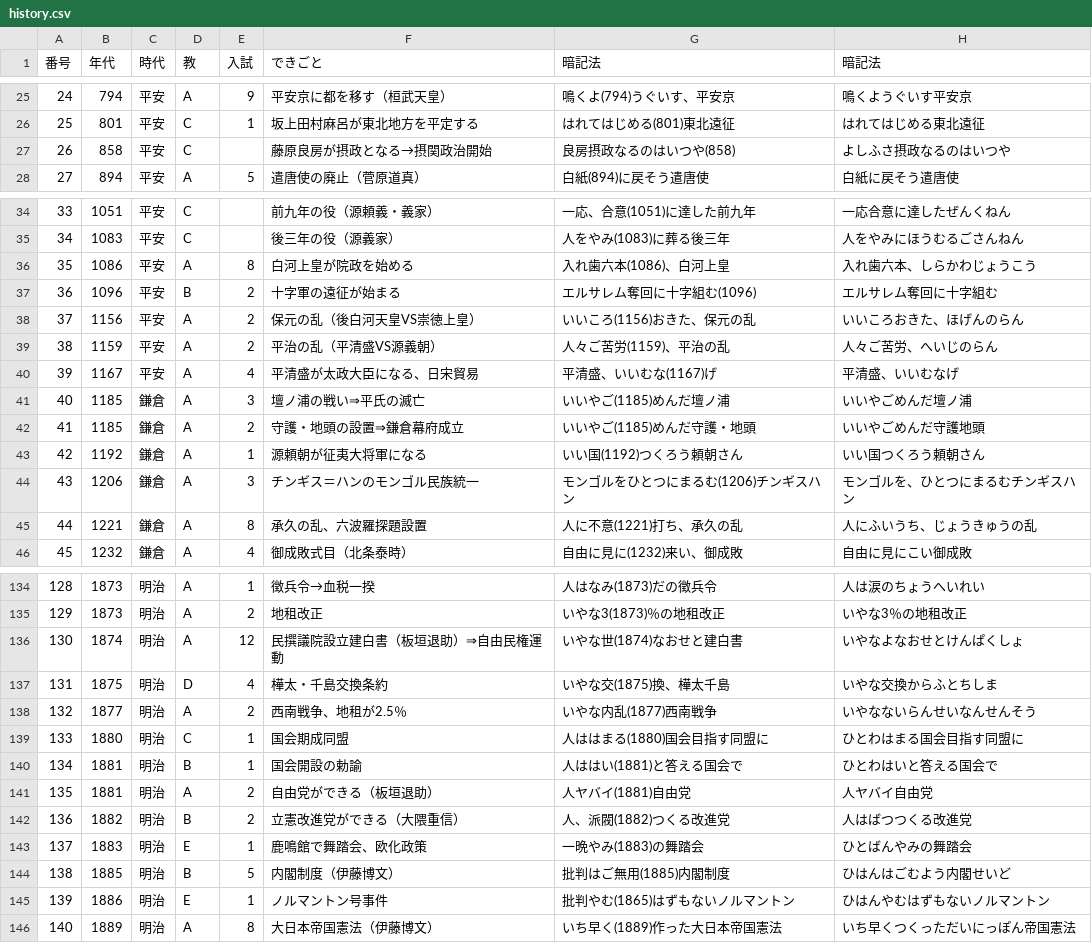
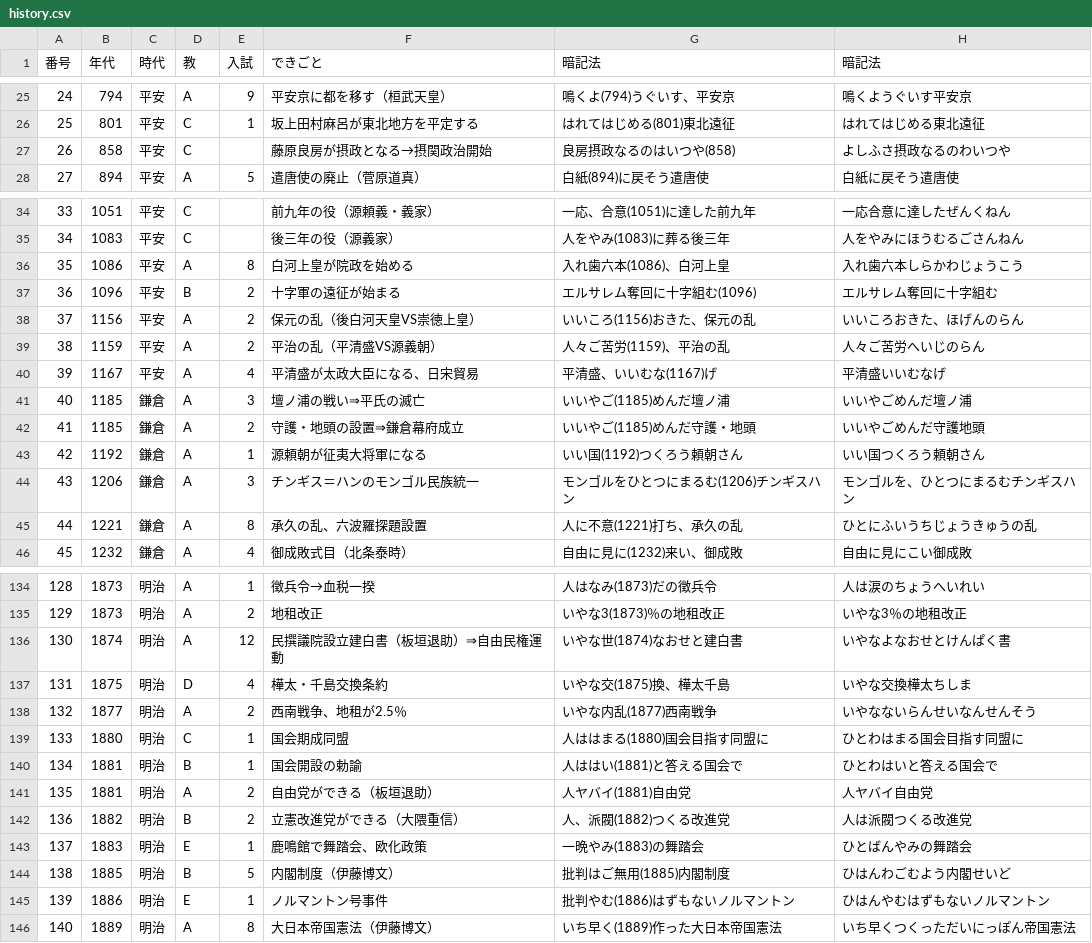
Before and after one commit to spacerobo2-rgb/new.nengo, a CSV file: history.csv, drawn as a sheet; only a part is shown, gaps mark what is left out; the diff covers the shown part only.

Commit message:
Add files via upload

```diff
--- a/history.csv
+++ b/history.csv
@@ -26,3 +26,3 @@
 25,801,平安,C,1,坂上田村麻呂が東北地方を平定する,はれてはじめる(801)東北遠征,はれてはじめる東北遠征
-26,858,平安,C,,藤原良房が摂政となる→摂関政治開始,良房摂政なるのはいつや(858),よしふさ摂政なるのはいつや
+26,858,平安,C,,藤原良房が摂政となる→摂関政治開始,良房摂政なるのはいつや(858),よしふさ摂政なるのわいつや
 27,894,平安,A,5,遣唐使の廃止（菅原道真）,白紙(894)に戻そう遣唐使,白紙に戻そう遣唐使
@@ -35,7 +35,7 @@
 34,1083,平安,C,,後三年の役（源義家）,人をやみ(1083)に葬る後三年,人をやみにほうむるごさんねん
-35,1086,平安,A,8,白河上皇が院政を始める,入れ歯六本(1086)、白河上皇,入れ歯六本、しらかわじょうこう
+35,1086,平安,A,8,白河上皇が院政を始める,入れ歯六本(1086)、白河上皇,入れ歯六本しらかわじょうこう
 36,1096,平安,B,2,十字軍の遠征が始まる,エルサレム奪回に十字組む(1096),エルサレム奪回に十字組む
 37,1156,平安,A,2,保元の乱（後白河天皇VS崇徳上皇）,いいころ(1156)おきた、保元の乱,いいころおきた、ほげんのらん
-38,1159,平安,A,2,平治の乱（平清盛VS源義朝）,人々ご苦労(1159)、平治の乱,人々ご苦労、へいじのらん
-39,1167,平安,A,4,平清盛が太政大臣になる、日宋貿易,平清盛、いいむな(1167)げ,平清盛、いいむなげ
+38,1159,平安,A,2,平治の乱（平清盛VS源義朝）,人々ご苦労(1159)、平治の乱,人々ご苦労へいじのらん
+39,1167,平安,A,4,平清盛が太政大臣になる、日宋貿易,平清盛、いいむな(1167)げ,平清盛いいむなげ
 40,1185,鎌倉,A,3,壇ノ浦の戦い⇒平氏の滅亡,いいやご(1185)めんだ壇ノ浦,いいやごめんだ壇ノ浦
@@ -44,3 +44,3 @@
 43,1206,鎌倉,A,3,チンギス＝ハンのモンゴル民族統一,モンゴルをひとつにまるむ(1206)チンギスハン,モンゴルを、ひとつにまるむチンギスハン
-44,1221,鎌倉,A,8,承久の乱、六波羅探題設置,人に不意(1221)打ち、承久の乱,人にふいうち、じょうきゅうの乱
+44,1221,鎌倉,A,8,承久の乱、六波羅探題設置,人に不意(1221)打ち、承久の乱,ひとにふいうちじょうきゅうの乱
 45,1232,鎌倉,A,4,御成敗式目（北条泰時）,自由に見に(1232)来い、御成敗,自由に見にこい御成敗
@@ -135,4 +135,4 @@
 129,1873,明治,A,2,地租改正,いやな3(1873)％の地租改正,いやな3％の地租改正
-130,1874,明治,A,12,民撰議院設立建白書（板垣退助）⇒自由民権運動,いやな世(1874)なおせと建白書,いやなよなおせとけんぱくしょ
-131,1875,明治,D,4,樺太・千島交換条約,いやな交(1875)換、樺太千島,いやな交換からふとちしま
+130,1874,明治,A,12,民撰議院設立建白書（板垣退助）⇒自由民権運動,いやな世(1874)なおせと建白書,いやなよなおせとけんぱく書
+131,1875,明治,D,4,樺太・千島交換条約,いやな交(1875)換、樺太千島,いやな交換樺太ちしま
 132,1877,明治,A,2,西南戦争、地租が2.5％,いやな内乱(1877)西南戦争,いやなないらんせいなんせんそう
@@ -141,6 +141,6 @@
 135,1881,明治,A,2,自由党ができる（板垣退助）,人ヤバイ(1881)自由党,人ヤバイ自由党
-136,1882,明治,B,2,立憲改進党ができる（大隈重信）,人、派閥(1882)つくる改進党,人はばつつくる改進党
+136,1882,明治,B,2,立憲改進党ができる（大隈重信）,人、派閥(1882)つくる改進党,人は派閥つくる改進党
 137,1883,明治,E,1,鹿鳴館で舞踏会、欧化政策,一晩やみ(1883)の舞踏会,ひとばんやみの舞踏会
-138,1885,明治,B,5,内閣制度（伊藤博文）,批判はご無用(1885)内閣制度,ひはんはごむよう内閣せいど
-139,1886,明治,E,1,ノルマントン号事件,批判やむ(1865)はずもないノルマントン,ひはんやむはずもないノルマントン
+138,1885,明治,B,5,内閣制度（伊藤博文）,批判はご無用(1885)内閣制度,ひはんわごむよう内閣せいど
+139,1886,明治,E,1,ノルマントン号事件,批判やむ(1886)はずもないノルマントン,ひはんやむはずもないノルマントン
 140,1889,明治,A,8,大日本帝国憲法（伊藤博文）,いち早く(1889)作った大日本帝国憲法,いち早くつくっただいにっぽん帝国憲法
```
Also changed, not shown: 19 edited cells elsewhere in this file.
